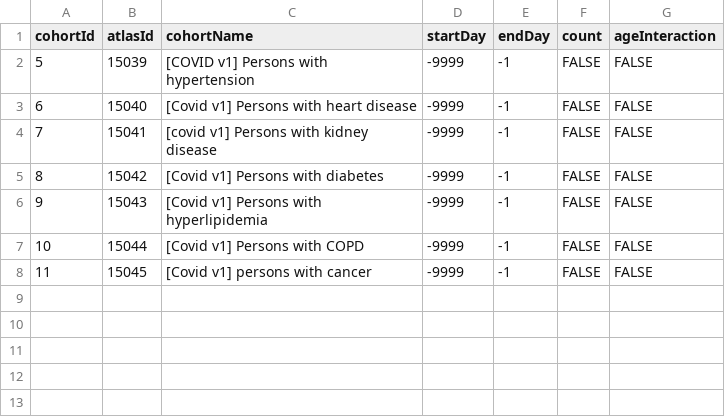
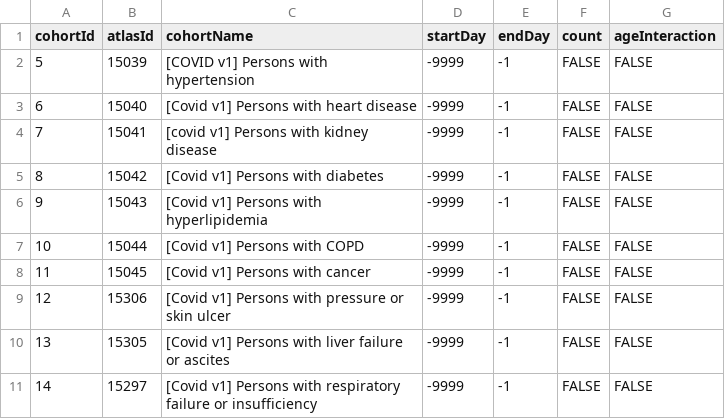
Before and after one commit to ohdsi-studies/Covid19PredictionStudies, a CSV file: CovidSimpleModels/inst/settings/CustomCovariates.csv, drawn as a sheet.

Commit message:
adding simple q3 models
the models are poor

```diff
--- a/CovidSimpleModels/inst/settings/CustomCovariates.csv
+++ b/CovidSimpleModels/inst/settings/CustomCovariates.csv
@@ -7,2 +7,5 @@
 10,15044,"[Covid v1] Persons with COPD",-9999,-1,FALSE,FALSE
-11,15045,"[Covid v1] persons with cancer",-9999,-1,FALSE,FALSE
+11,15045,"[Covid v1] Persons with cancer",-9999,-1,FALSE,FALSE
+12,15306,"[Covid v1] Persons with pressure or skin ulcer",-9999,-1,FALSE,FALSE
+13,15305,"[Covid v1] Persons with liver failure or ascites",-9999,-1,FALSE,FALSE
+14,15297,"[Covid v1] Persons with respiratory failure or insufficiency",-9999,-1,FALSE,FALSE
```
Also changed, not shown: 8 other files.
